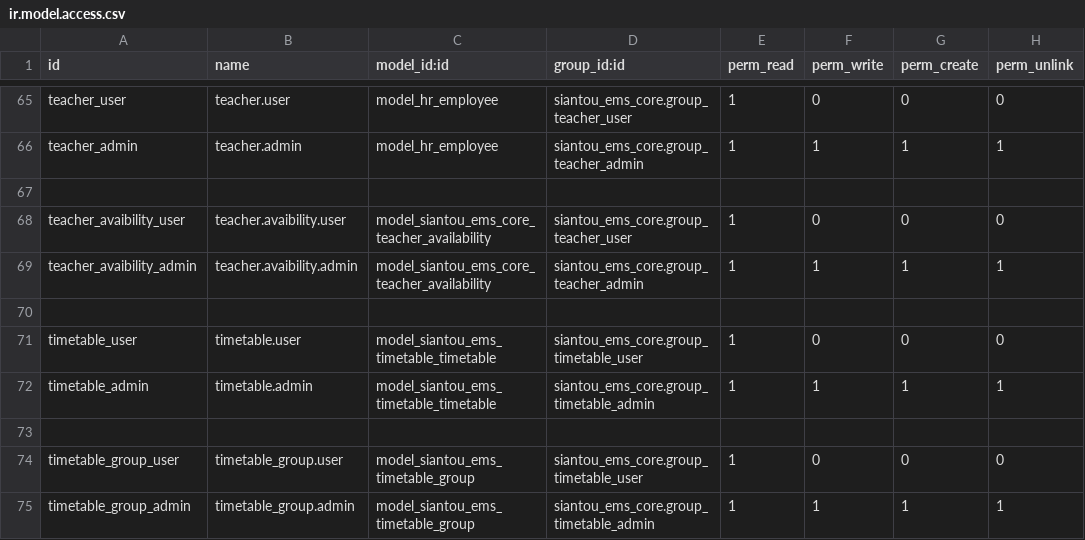
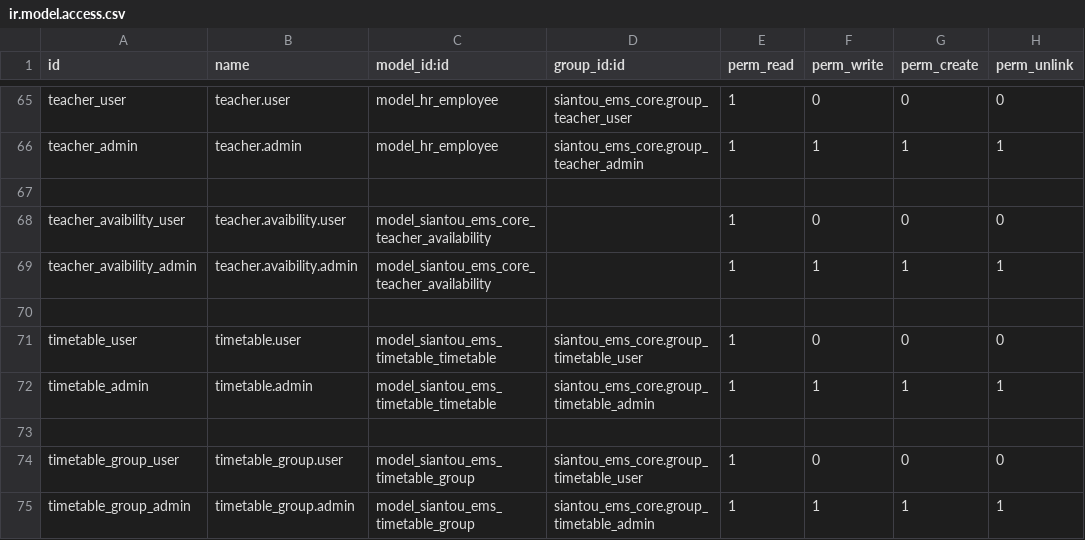
Before and after one commit to gaelfokou/odoo, a CSV file: modules/siantou_ems_core/security/ir.model.access.csv, drawn as a sheet; only a part is shown, gaps mark what is left out.

```diff
--- a/modules/siantou_ems_core/security/ir.model.access.csv
+++ b/modules/siantou_ems_core/security/ir.model.access.csv
@@ -67,4 +67,4 @@ teacher_admin,teacher.admin,model_hr_employee,siantou_ems_core.group_teacher_adm
 
-teacher_avaibility_user,teacher.avaibility.user,model_siantou_ems_core_teacher_availability,siantou_ems_core.group_teacher_user,1,0,0,0
-teacher_avaibility_admin,teacher.avaibility.admin,model_siantou_ems_core_teacher_availability,siantou_ems_core.group_teacher_admin,1,1,1,1
+teacher_avaibility_user,teacher.avaibility.user,model_siantou_ems_core_teacher_availability,,1,0,0,0
+teacher_avaibility_admin,teacher.avaibility.admin,model_siantou_ems_core_teacher_availability,,1,1,1,1
 
```
Also changed, not shown: 13 other files.
